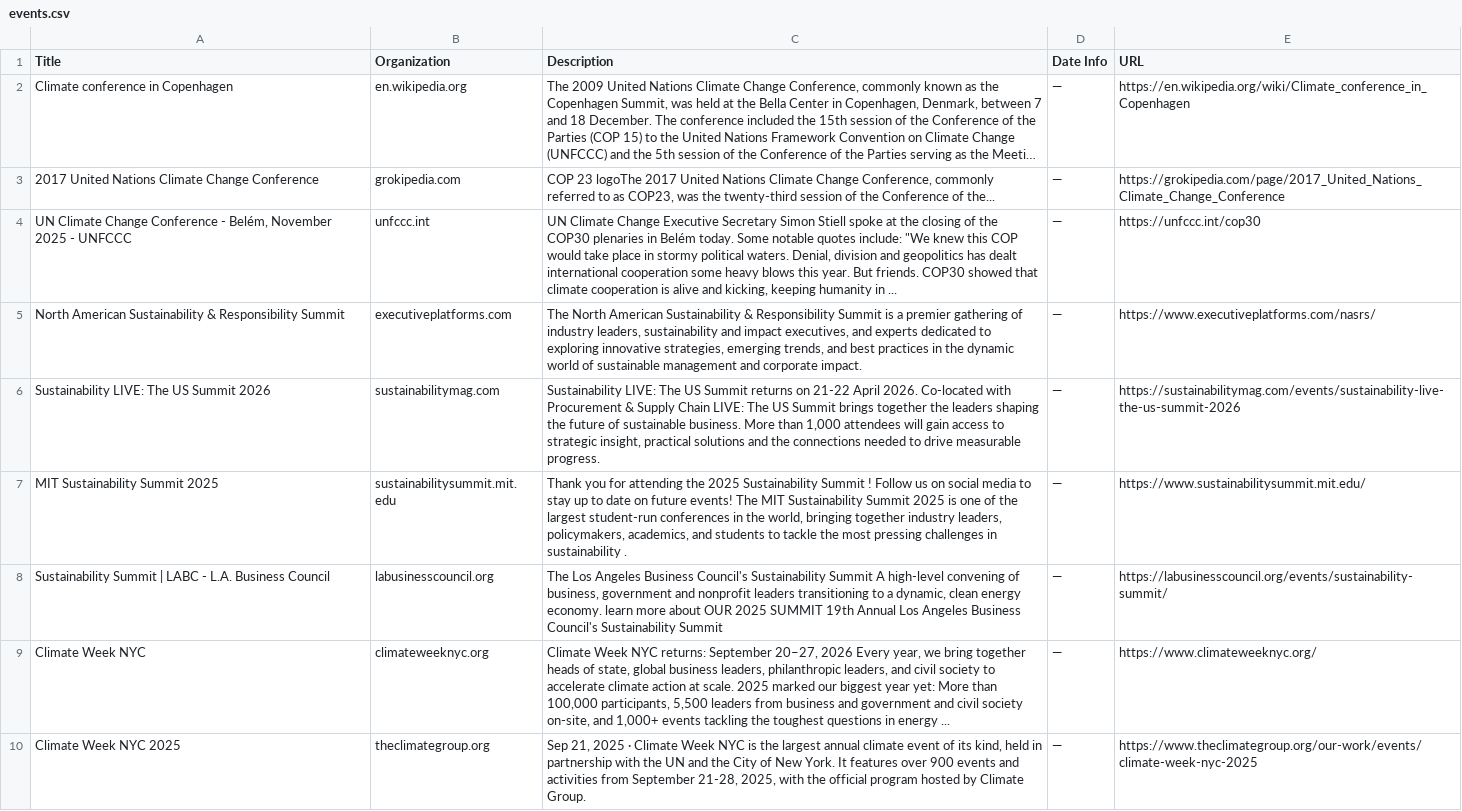
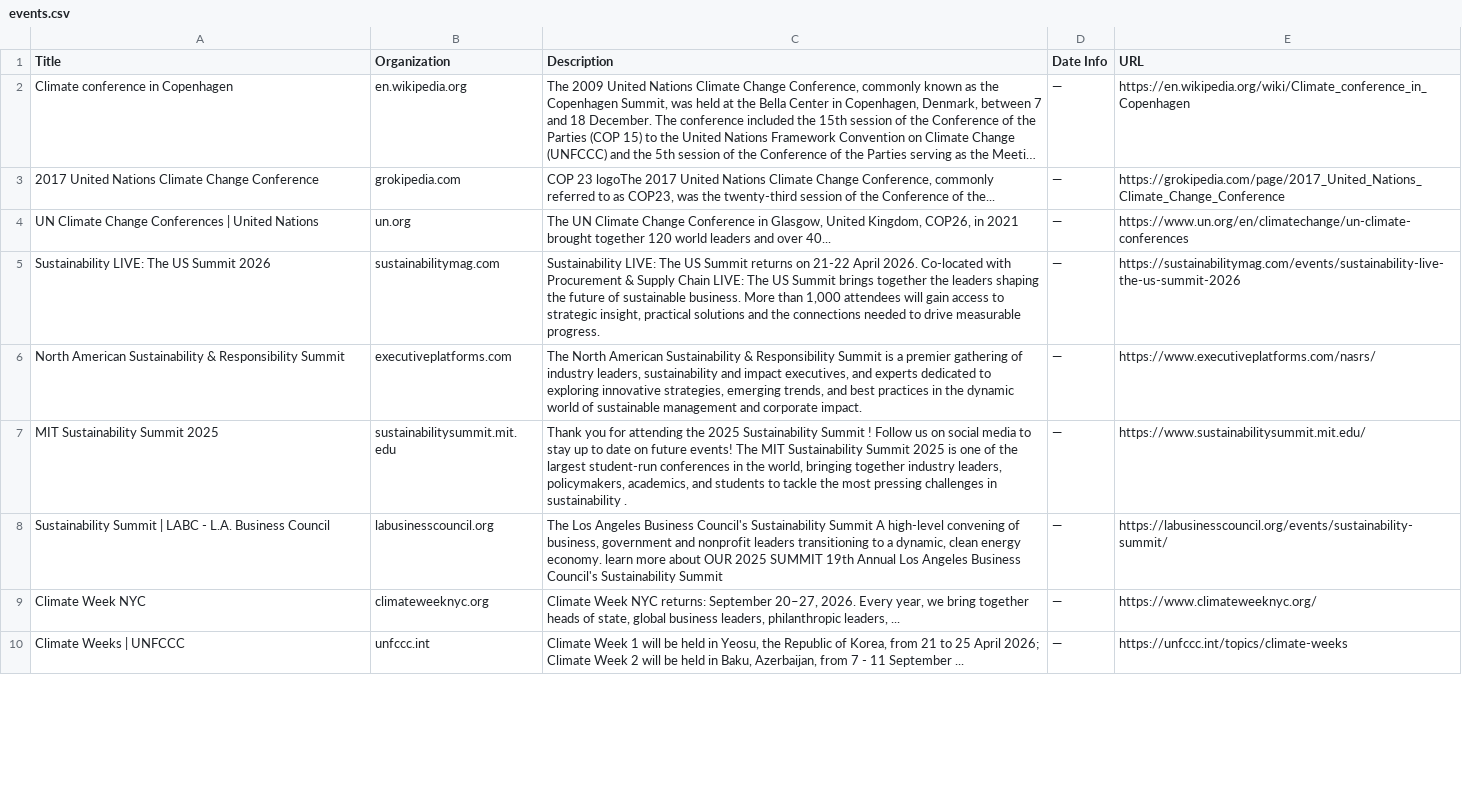
Before and after one commit to bb3292/climate-cardinals-newsletter, a CSV file: weekly_data/events.csv, drawn as a sheet; only a part is shown; long unchanged cells end in …; removed rows and columns are numbered as before the commit, all else as after; the diff covers the shown part only; the diff names each change by its address in the sheet, - before the commit and + after, or states it on an @@ line.

```diff
--- a/weekly_data/events.csv
+++ b/weekly_data/events.csv
-row 4: UN Climate Change Conference - Belém, November 2025 - UNFCCC | unfccc.int | UN Climate Change Executive Secretary Simon Stiell spoke at the closing of the COP30 plenaries in Belém today. Some notable quotes include: "We knew this COP would take place in stormy political waters. Denial, division and geopolitics has dealt international cooperation some heavy blows this year. But friends. COP30 showed that climate cooperation is alive and kicking, keeping humanity in ... | — | https://unfccc.int/cop30
+row 4: UN Climate Change Conferences | United Nations | un.org | The UN Climate Change Conference in Glasgow, United Kingdom, COP26, in 2021 brought together 120 world leaders and over 40... | — | https://www.un.org/en/climatechange/un-climate-conferences
@@ row 6 moved to row 5: Sustainability LIVE: The US Summit 2026 @@
-C9 (Description): …September 20–27, 2026 Every year, we bring together heads of state, global business leaders, philanthropic leaders, and civil society to accelerate climate action at scale. 2025 marked our biggest year yet: More than 100,000 participants, 5,500 leaders from business and government and civil society on-site, and 1,000+ events tackling the toughest questions in energy ...
+C9 (Description): …September 20–27, 2026. Every year, we bring together heads of state, global business leaders, philanthropic leaders, ...
-row 10: Climate Week NYC 2025 | theclimategroup.org | Sep 21, 2025 · Climate Week NYC is the largest annual climate event of its kind, held in partnership with the UN and the City of New York. It features over 900 events and activities from September 21-28, 2025, with the official program hosted by Climate Group. | — | https://www.theclimategroup.org/our-work/events/climate-week-nyc-2025
+row 10: Climate Weeks | UNFCCC | unfccc.int | Climate Week 1 will be held in Yeosu, the Republic of Korea, from 21 to 25 April 2026; Climate Week 2 will be held in Baku, Azerbaijan, from 7 - 11 September ... | — | https://unfccc.int/topics/climate-weeks
```
Also changed, not shown: 4 added rows, 4 removed rows and 3 edited cells elsewhere in this file, weekly_data/csr_reports.csv, weekly_data/experts.csv, 1 other file.
